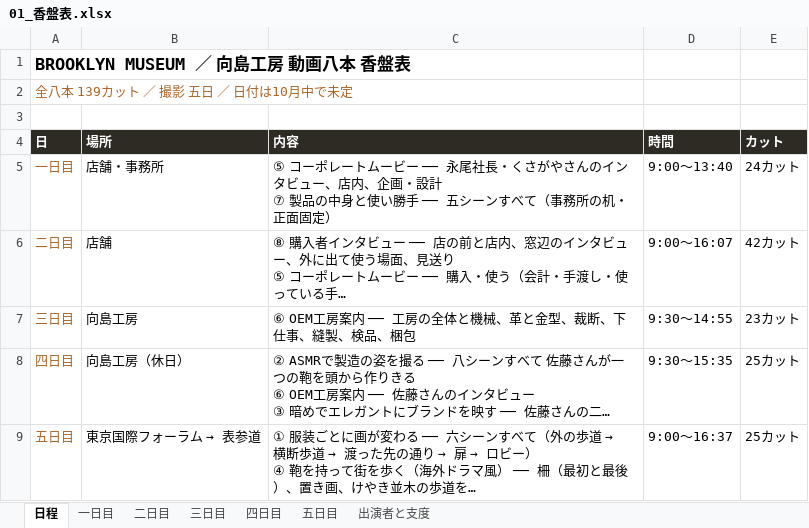
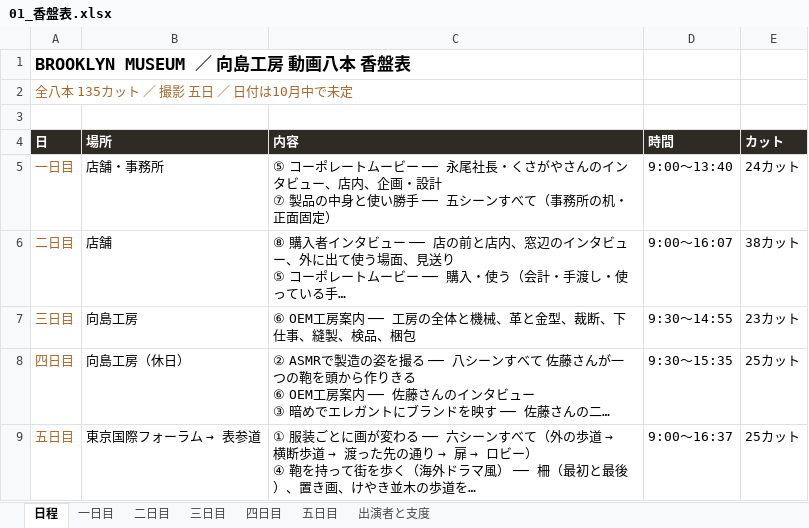
Before and after one commit to Shiori0415/dougaseisaku, an Excel workbook: pdf/01_香盤表.xlsx, sheet 日程, drawn as a sheet; long unchanged cells end in …; values as stored, in another font and other column widths than the file's, no borders; the diff names each change by its address in the sheet, - before the commit and + after, or states it on an @@ line.

```diff
--- a/pdf/01_香盤表.xlsx (sheet 日程)
+++ b/pdf/01_香盤表.xlsx (sheet 日程)
-A2 (日): 全八本 139カット ／ 撮影 五日 ／ 日付は10月中で未定
+A2 (日): 全八本 135カット ／ 撮影 五日 ／ 日付は10月中で未定
-E6 (カット): 42カット
+E6 (カット): 38カット
```
Also changed, not shown: sheet 二日目, 6 other files.
